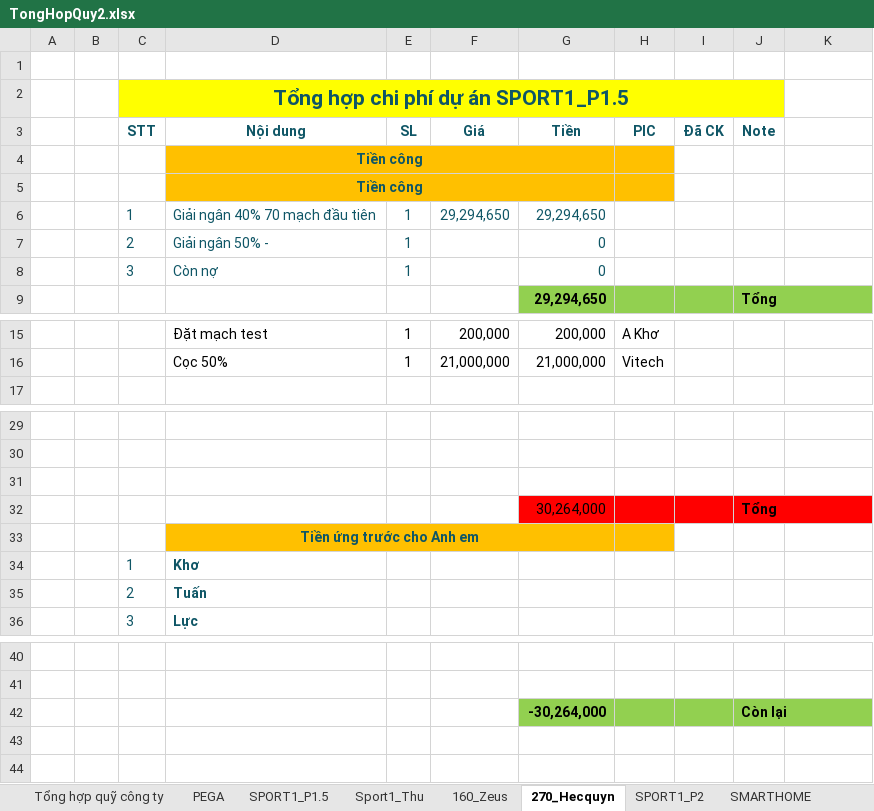
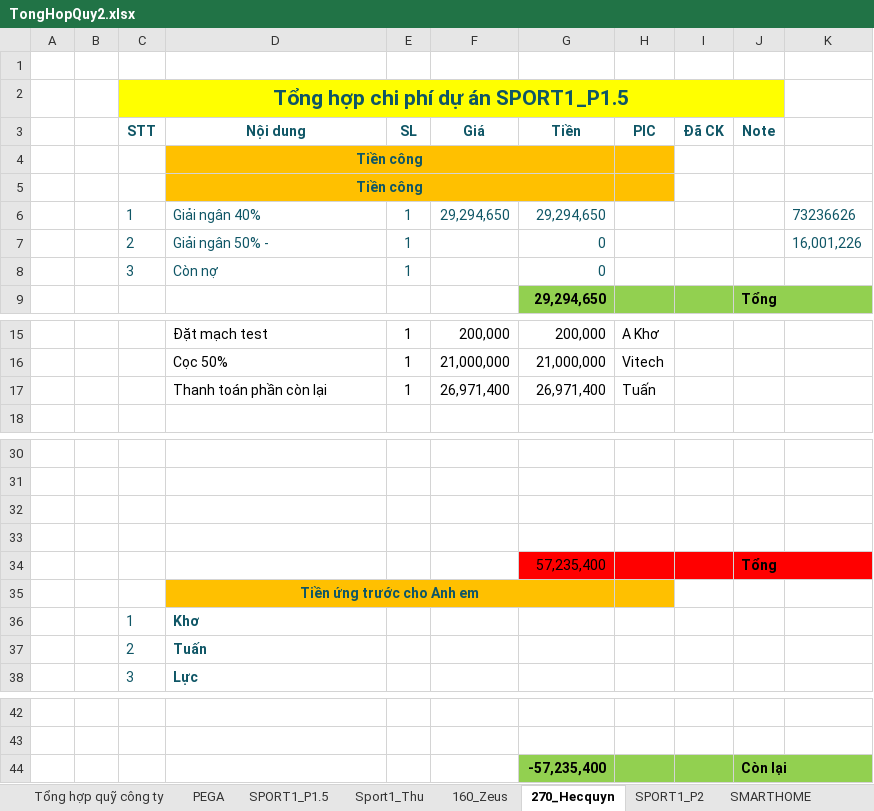
Before and after one commit to anhtuan200794/Team_Log, an Excel workbook: Project/TongHopQuy2.xlsx, sheet 270_Hecquyn, drawn as a sheet; only a part is shown, gaps mark what is left out; values as stored, in another font and other column widths than the file's, no borders; addresses are those after the commit; the diff names each change by its address in the sheet, - before the commit and + after, or states it on an @@ line.

```diff
--- a/Project/TongHopQuy2.xlsx (sheet 270_Hecquyn)
+++ b/Project/TongHopQuy2.xlsx (sheet 270_Hecquyn)
-D6 (Nội dung): Giải ngân 40% 70 mạch đầu tiên
+D6 (Nội dung): Giải ngân 40%
-K6: (empty)
+K6: 73236626
-K7: (empty)
+K7: 16,001,226
+row 17:  |  |  | Thanh toán phần còn lại | 1 | 26,971,400 | 26,971,400 | Tuấn
-row 33:  |  |  |  |  |  | 30,264,000 |  |  | Tổng
+row 33: (empty)
-G33:J33 fill: #FF0000
+G33:J33 fill: none
+row 34:  |  |  |  |  |  | 57,235,400 |  |  | Tổng
-G44 (Tiền): -30,264,000
+G44 (Tiền): -57,235,400
```
Also changed, not shown: sheet Chi Phí Công ty, sheet 160_Zeus, sheet PEGA, sheet Tổng hợp quỹ công ty, other sheet tabs, formulas that keep their value.
